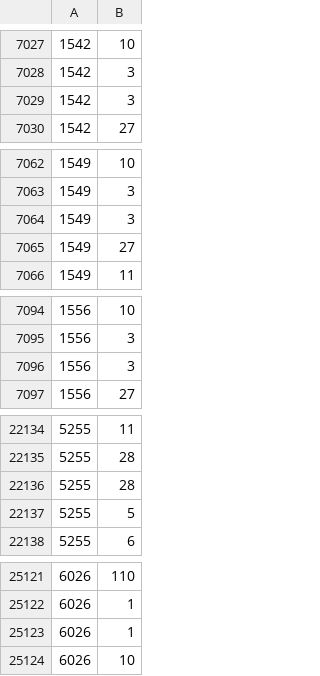
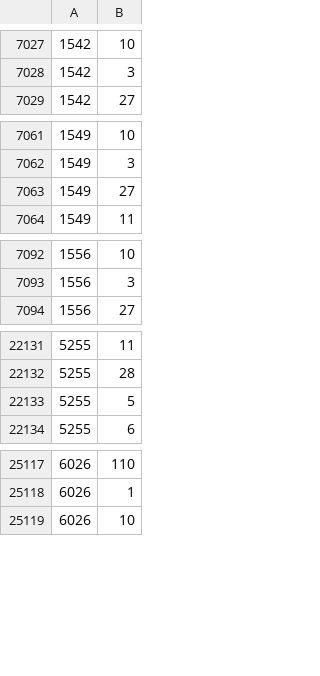
Before and after one commit to MarcusRiemer/esqulino, a CSV file: scripts/ltb/ltb-story-char.csv, drawn as a sheet; only a part is shown, gaps mark what is left out; the diff covers the shown part only; the diff names each change by its address in the sheet, - before the commit and + after, or states it on an @@ line.

Commit message:
Scripts: Removed duplicate characters from stories

```diff
--- a/scripts/ltb/ltb-story-char.csv
+++ b/scripts/ltb/ltb-story-char.csv
-row 7029: 1542 | 3
-row 7064: 1549 | 3
-row 7096: 1556 | 3
-row 22136: 5255 | 28
-row 25123: 6026 | 1
```
Also changed, not shown: 1 removed row elsewhere in this file, 2 other files.
